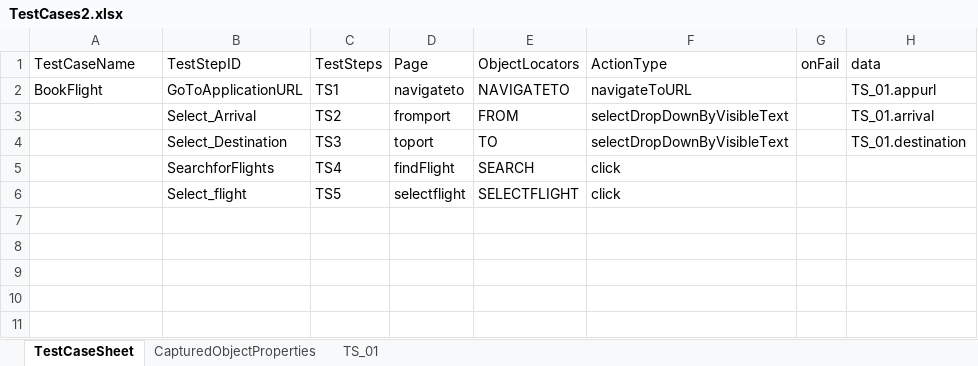
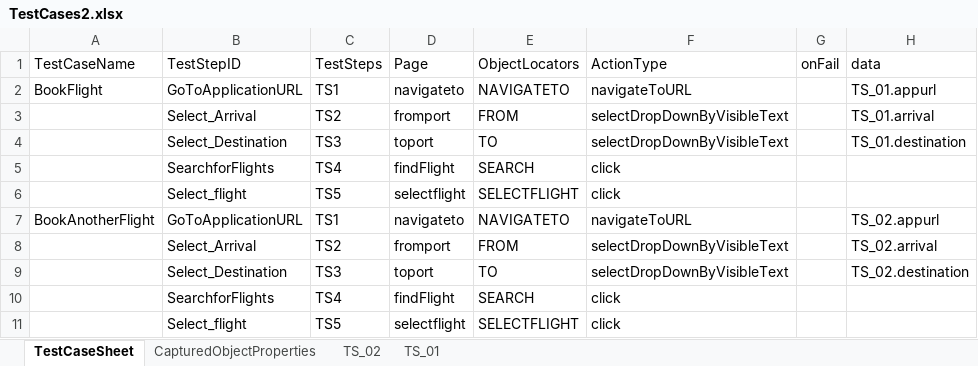
Before and after one commit to KatkarPankaj/MavenFramework, an Excel workbook: TestCases2.xlsx, sheet TestCaseSheet, drawn as a sheet; values as stored, in another font and other column widths than the file's, no borders; the diff names each change by its address in the sheet, - before the commit and + after, or states it on an @@ line.

```diff
--- a/TestCases2.xlsx (sheet TestCaseSheet)
+++ b/TestCases2.xlsx (sheet TestCaseSheet)
+sheet tab: TS_02
+row 7: BookAnotherFlight | GoToApplicationURL | TS1 | navigateto | NAVIGATETO | navigateToURL |  | TS_02.appurl
+row 8:  | Select_Arrival | TS2 | fromport | FROM | selectDropDownByVisibleText |  | TS_02.arrival
+row 9:  | Select_Destination | TS3 | toport | TO | selectDropDownByVisibleText |  | TS_02.destination
+row 10:  | SearchforFlights | TS4 | findFlight | SEARCH | click
+row 11:  | Select_flight | TS5 | selectflight | SELECTFLIGHT | click
```
Also changed, not shown: sheet CapturedObjectProperties, TestSuite2.xlsx, 9 other files.
